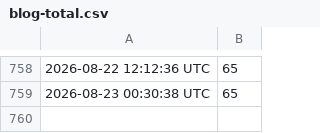
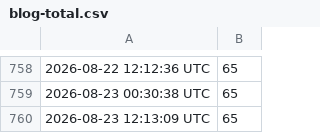
Before and after one commit to uxillary/automated, a CSV file: docs/blog-total.csv, drawn as a sheet; only a part is shown, gaps mark what is left out; the diff names each change by its address in the sheet, - before the commit and + after, or states it on an @@ line.

Commit message:
📝 Update total blog post count [skip ci]

```diff
--- a/docs/blog-total.csv
+++ b/docs/blog-total.csv
+row 760: 2026-08-23 12:13:09 UTC | 65
```
